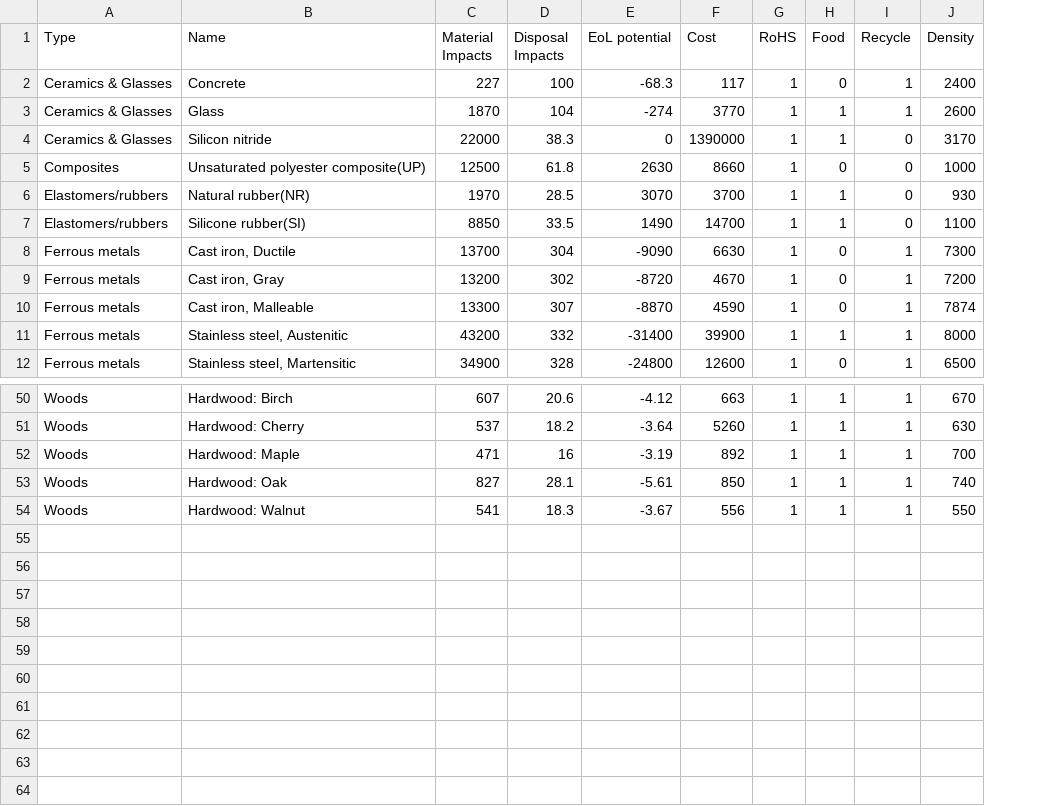
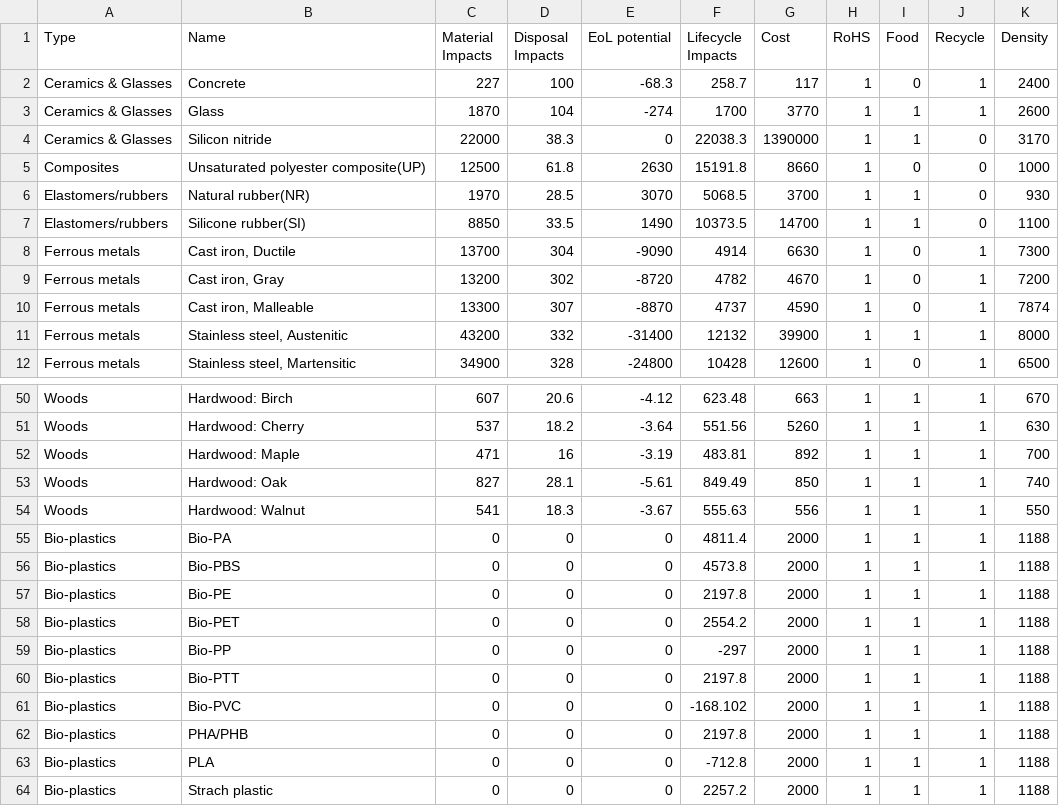
Before and after one commit to ericpzh/sustainability, a CSV file: src/assets/Granta.csv, drawn as a sheet; only a part is shown, gaps mark what is left out; the diff names each change by its address in the sheet, - before the commit and + after, or states it on an @@ line.

```diff
--- a/src/assets/Granta.csv
+++ b/src/assets/Granta.csv
+column F (Lifecycle Impacts), rows 2-12: 258.7 | 1700 | 22038.3 | 15191.8 | 5068.5 | 10373.5 | 4914 | 4782 | 4737 | 12132 | 10428; rows 50-54: 623.48 | 551.56 | 483.81 | 849.49 | 555.63
+row 55: Bio-plastics | Bio-PA | 0 | 0 | 0 | 4811.4 | 2000 | 1 | 1 | 1 | 1188
+row 56: Bio-plastics | Bio-PBS | 0 | 0 | 0 | 4573.8 | 2000 | 1 | 1 | 1 | 1188
+row 57: Bio-plastics | Bio-PE | 0 | 0 | 0 | 2197.8 | 2000 | 1 | 1 | 1 | 1188
+row 58: Bio-plastics | Bio-PET | 0 | 0 | 0 | 2554.2 | 2000 | 1 | 1 | 1 | 1188
+row 59: Bio-plastics | Bio-PP | 0 | 0 | 0 | -297 | 2000 | 1 | 1 | 1 | 1188
+row 60: Bio-plastics | Bio-PTT | 0 | 0 | 0 | 2197.8 | 2000 | 1 | 1 | 1 | 1188
+row 61: Bio-plastics | Bio-PVC | 0 | 0 | 0 | -168.102 | 2000 | 1 | 1 | 1 | 1188
+row 62: Bio-plastics | PHA/PHB | 0 | 0 | 0 | 2197.8 | 2000 | 1 | 1 | 1 | 1188
+row 63: Bio-plastics | PLA | 0 | 0 | 0 | -712.8 | 2000 | 1 | 1 | 1 | 1188
+row 64: Bio-plastics | Strach plastic | 0 | 0 | 0 | 2257.2 | 2000 | 1 | 1 | 1 | 1188
```
Also changed, not shown: 3 other files.
